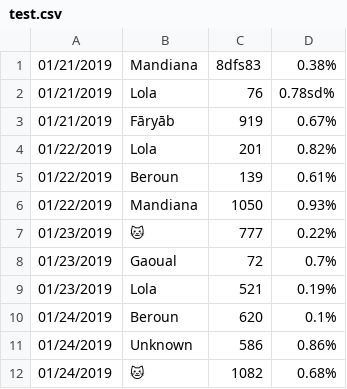
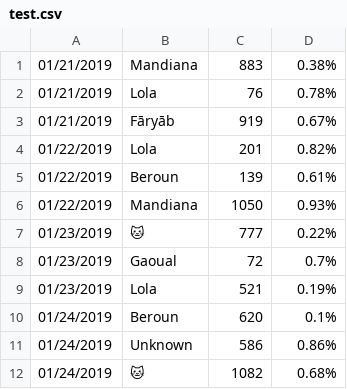
Before and after one commit to myslak71/report-processer, a CSV file: csv_report_processer/test.csv, drawn as a sheet; the diff names each change by its address in the sheet, - before the commit and + after, or states it on an @@ line.

```diff
--- a/csv_report_processer/test.csv
+++ b/csv_report_processer/test.csv
-C1: 8dfs83
+C1: 883
-D2: 0.78sd%
+D2: 0.78%
```
Also changed, not shown: 4 other files.
